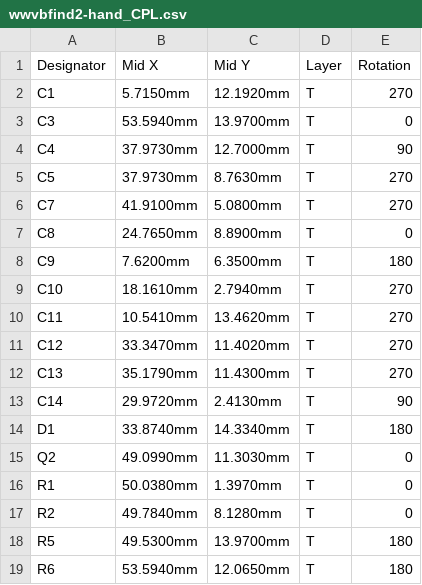
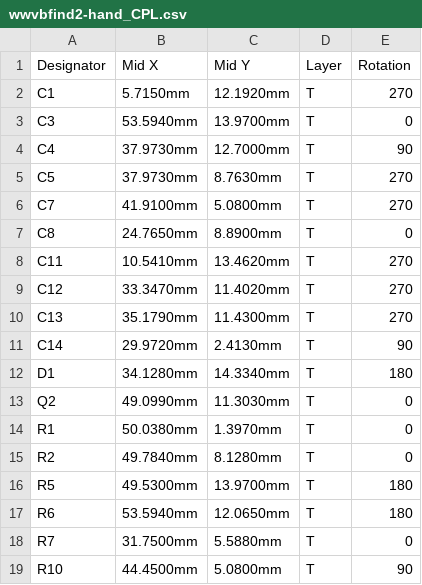
Before and after one commit to msiddalingaiah/EE, a CSV file: osprey/samples/osprey/wwvbfind2-hand_CPL.csv, drawn as a sheet; only a part is shown; the shorter side is filled out with more unchanged rows.

```diff
--- a/osprey/samples/osprey/wwvbfind2-hand_CPL.csv
+++ b/osprey/samples/osprey/wwvbfind2-hand_CPL.csv
@@ -7,4 +7,2 @@ C7,41.9100mm,5.0800mm,T,270
 C8,24.7650mm,8.8900mm,T,0
-C9,7.6200mm,6.3500mm,T,180
-C10,18.1610mm,2.7940mm,T,270
 C11,10.5410mm,13.4620mm,T,270
@@ -13,3 +11,3 @@ C13,35.1790mm,11.4300mm,T,270
 C14,29.9720mm,2.4130mm,T,90
-D1,33.8740mm,14.3340mm,T,180
+D1,34.1280mm,14.3340mm,T,180
 Q2,49.0990mm,11.3030mm,T,0
```
Also changed, not shown: osprey/samples/osprey/wwvbfind2-hand_BOM.csv, 3 other files.
